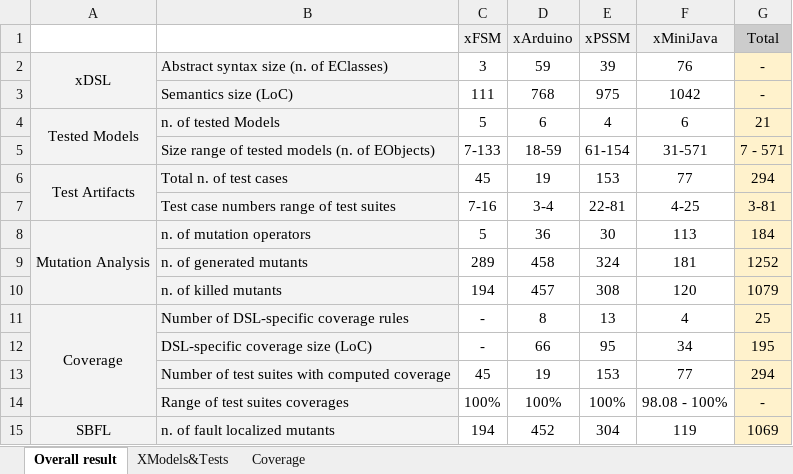
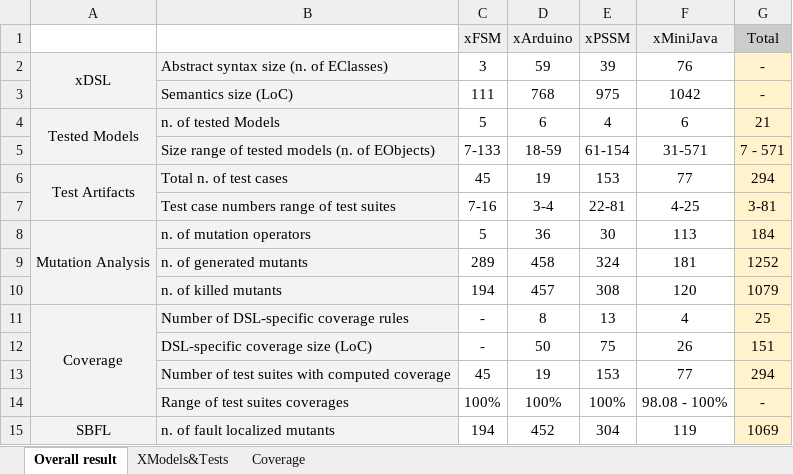
Before and after one commit to Faezeh-Kh/Coverage4DSLs, an Excel workbook: Evaluation/Evaluation4SLE.xlsx, sheet Overall result, drawn as a sheet; values as stored, in another font and other column widths than the file's, no borders; charts and pictures not drawn; the diff names each change by its address in the sheet, - before the commit and + after, or states it on an @@ line.

Commit message:
Update Evaluation4SLE.xlsx

```diff
--- a/Evaluation/Evaluation4SLE.xlsx (sheet Overall result)
+++ b/Evaluation/Evaluation4SLE.xlsx (sheet Overall result)
-D12 (xArduino): 66
+D12 (xArduino): 50
-E12 (xPSSM): 95
+E12 (xPSSM): 75
-F12 (xMiniJava): 34
+F12 (xMiniJava): 26
-G12 (Total): 195
+G12 (Total): 151
```
Also changed, not shown: charts or pictures.
